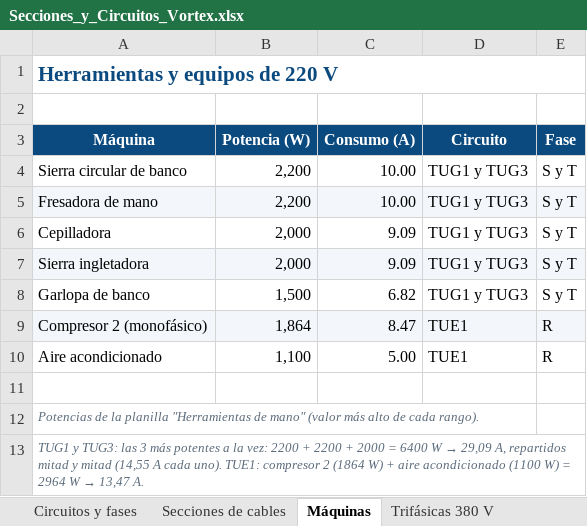
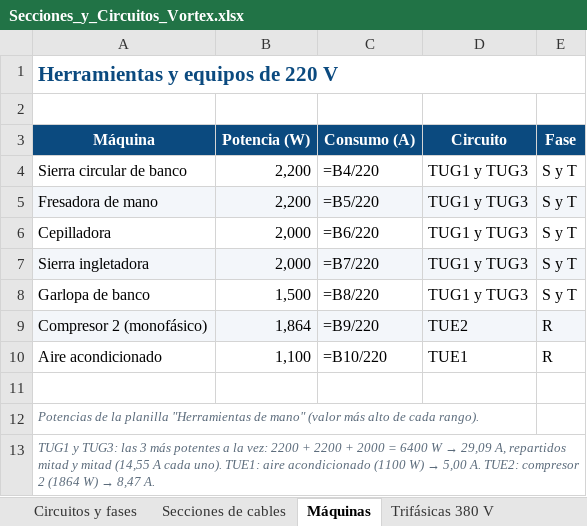
Before and after one commit to dicarlantoniooctavio-create/carpinteria-vortex, an Excel workbook: PRINCIPAL/04_Web/archivos/Secciones_y_Circuitos_Vortex.xlsx, sheet Máquinas, drawn as a sheet; values as stored, in another font and other column widths than the file's, no borders; formulas without a stored value are shown as written; the diff names each change by its address in the sheet, - before the commit and + after, or states it on an @@ line.

```diff
--- a/PRINCIPAL/04_Web/archivos/Secciones_y_Circuitos_Vortex.xlsx (sheet Máquinas)
+++ b/PRINCIPAL/04_Web/archivos/Secciones_y_Circuitos_Vortex.xlsx (sheet Máquinas)
-C4 (Consumo (A)): 10.00
+C4 (Consumo (A)): =B4/220
-C5 (Consumo (A)): 10.00
+C5 (Consumo (A)): =B5/220
-C6 (Consumo (A)): 9.09
+C6 (Consumo (A)): =B6/220
-C7 (Consumo (A)): 9.09
+C7 (Consumo (A)): =B7/220
-C8 (Consumo (A)): 6.82
+C8 (Consumo (A)): =B8/220
-C9 (Consumo (A)): 8.47
+C9 (Consumo (A)): =B9/220
-D9 (Circuito): TUE1
+D9 (Circuito): TUE2
-C10 (Consumo (A)): 5.00
+C10 (Consumo (A)): =B10/220
@@ A13 (Máquina): …uno). TUE1: compresor 2 (1864 W) + aire acondicionado (1100 W) = 2964 W → 13,47 A. → …uno). TUE1: aire acondicionado (1100 W) → 5,00 A. TUE2: compresor 2 (1864 W) → 8,47 A. @@
```
Also changed, not shown: sheet Circuitos y fases, sheet Secciones de cables, sheet Trifásicas 380 V, sheet Superficie, sheet Hoja del equipo, PRINCIPAL/01_Proyecto_Organizado/instalacion-electrica/calculos/Planillas_Carpinteria_Vortex.xlsx, PRINCIPAL/04_Web/archivos/Planillas_Carpinteria_Vortex.xlsx, 17 other files.
